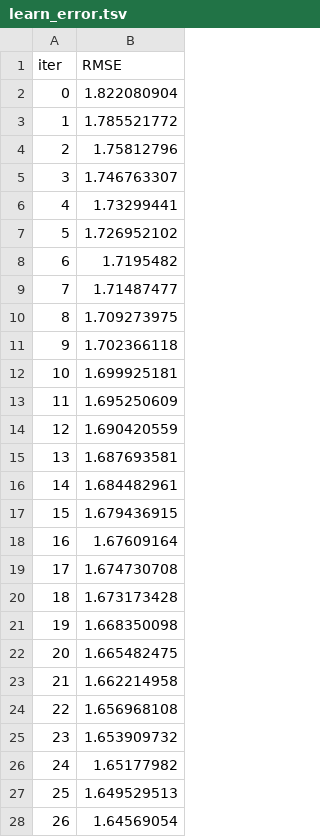
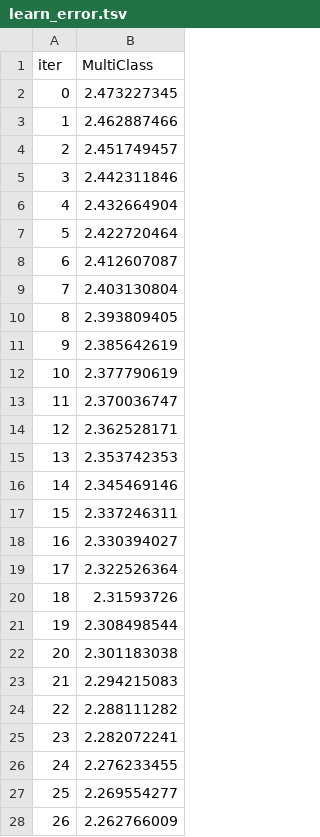
Before and after one commit to romankouz/FantAIno, a TSV file: catboost_info/learn_error.tsv, drawn as a sheet; only a part is shown; the diff covers the shown part only.

```diff
--- a/catboost_info/learn_error.tsv
+++ b/catboost_info/learn_error.tsv
@@ -1,28 +1,28 @@
-iter	RMSE
-0	1.822080904
-1	1.785521772
-2	1.75812796
-3	1.746763307
-4	1.73299441
-5	1.726952102
-6	1.7195482
-7	1.71487477
-8	1.709273975
-9	1.702366118
-10	1.699925181
-11	1.695250609
-12	1.690420559
-13	1.687693581
-14	1.684482961
-15	1.679436915
-16	1.67609164
-17	1.674730708
-18	1.673173428
-19	1.668350098
-20	1.665482475
-21	1.662214958
-22	1.656968108
-23	1.653909732
-24	1.65177982
-25	1.649529513
-26	1.64569054
+iter	MultiClass
+0	2.473227345
+1	2.462887466
+2	2.451749457
+3	2.442311846
+4	2.432664904
+5	2.422720464
+6	2.412607087
+7	2.403130804
+8	2.393809405
+9	2.385642619
+10	2.377790619
+11	2.370036747
+12	2.362528171
+13	2.353742353
+14	2.345469146
+15	2.337246311
+16	2.330394027
+17	2.322526364
+18	2.31593726
+19	2.308498544
+20	2.301183038
+21	2.294215083
+22	2.288111282
+23	2.282072241
+24	2.276233455
+25	2.269554277
+26	2.262766009
```
Also changed, not shown: 73 edited cells elsewhere in this file, catboost_info/time_left.tsv, 14 other files.
